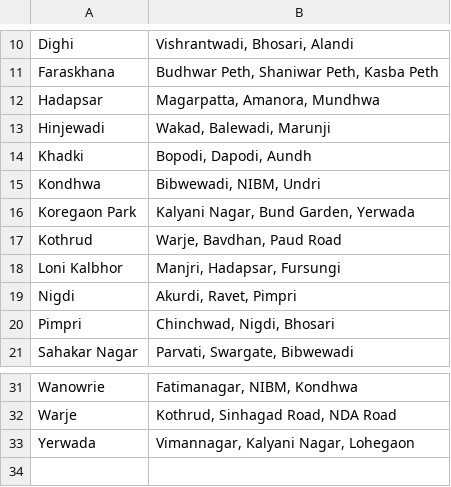
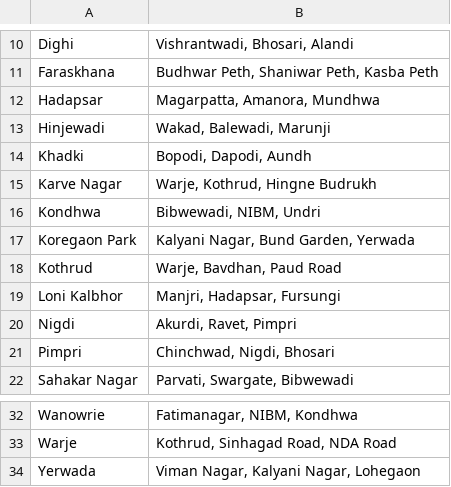
Before and after one commit to aaryagawade30/Buffer, a CSV file: pune_police_stations.csv, drawn as a sheet; only a part is shown, gaps mark what is left out.

Commit message:
karve nagar included

```diff
--- a/pune_police_stations.csv
+++ b/pune_police_stations.csv
@@ -14,2 +14,3 @@ Hinjewadi,"Wakad, Balewadi, Marunji"
 Khadki,"Bopodi, Dapodi, Aundh"
+Karve Nagar,"Warje, Kothrud, Hingne Budrukh"
 Kondhwa,"Bibwewadi, NIBM, Undri"
@@ -32,2 +33,2 @@ Wanowrie,"Fatimanagar, NIBM, Kondhwa"
 Warje,"Kothrud, Sinhagad Road, NDA Road"
-Yerwada,"Vimannagar, Kalyani Nagar, Lohegaon"
+Yerwada,"Viman Nagar, Kalyani Nagar, Lohegaon"
```
